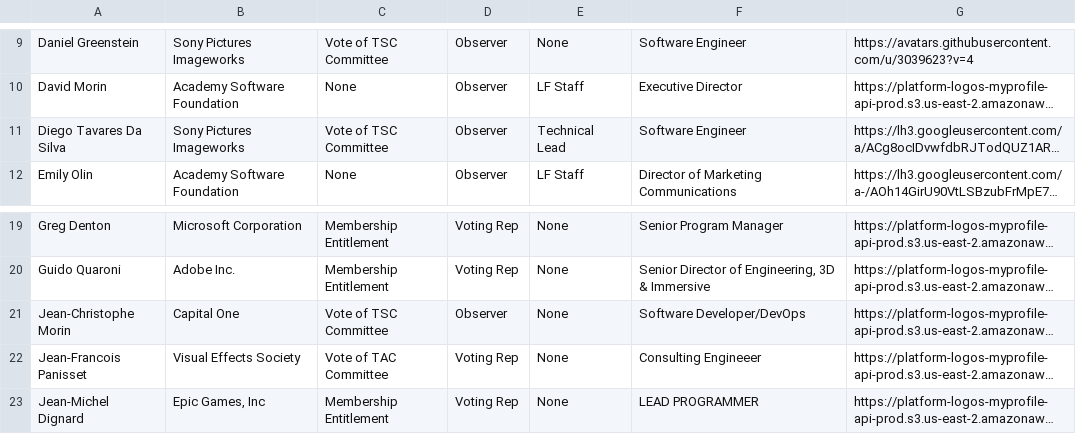
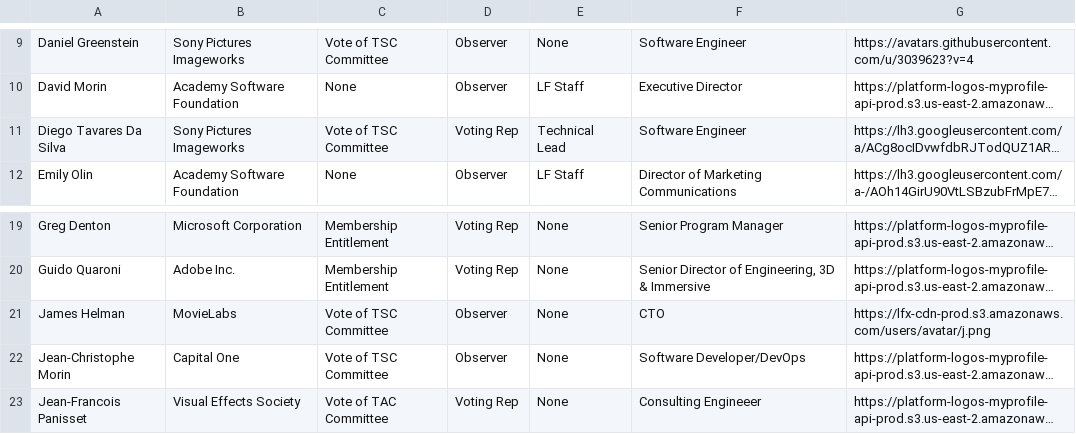
Before and after one commit to AcademySoftwareFoundation/tac, a CSV file: _data/tacmembers.csv, drawn as a sheet; only a part is shown, gaps mark what is left out; the shorter side is filled out with more unchanged rows; long unchanged cells end in …; the diff names each change by its address in the sheet, - before the commit and + after, or states it on an @@ line.

```diff
--- a/_data/tacmembers.csv
+++ b/_data/tacmembers.csv
-D11: Observer
+D11: Voting Rep
+row 21: James Helman | MovieLabs | Vote of TSC Committee | Observer | None | CTO | https://lfx-cdn-prod.s3.amazonaws.com/users/avatar/j.png
```
Also changed, not shown: _data/meeting-agenda-items.csv.
